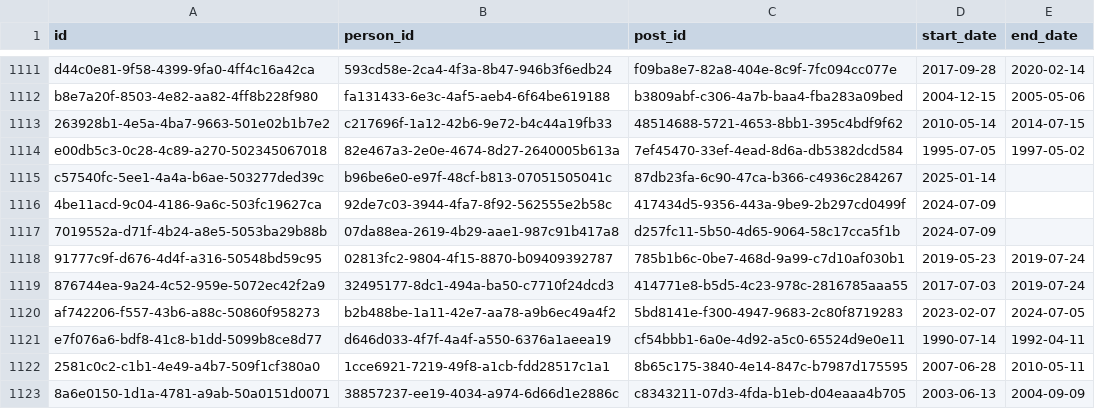
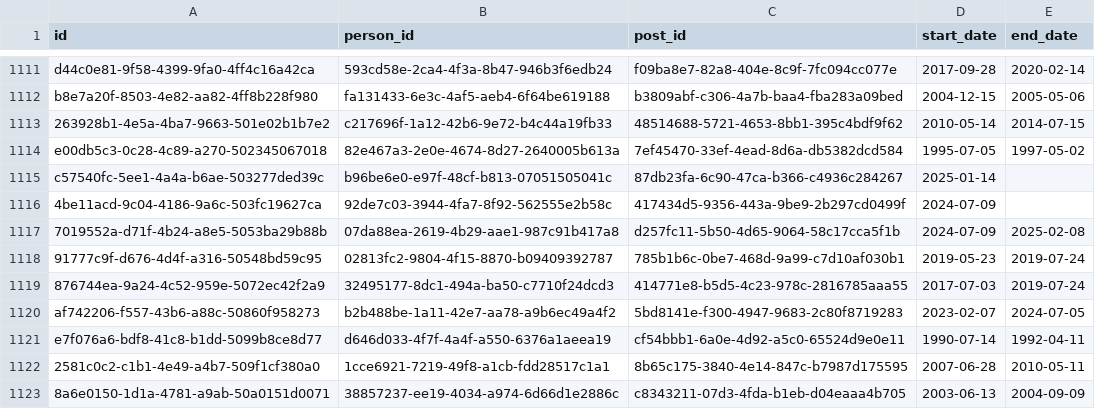
Before and after one commit to instituteforgov/ifg-ministers-database-public, a CSV file: data/appointment.csv, drawn as a sheet; only a part is shown, gaps mark what is left out.

Commit message:
Update data

```diff
--- a/data/appointment.csv
+++ b/data/appointment.csv
@@ -1116,3 +1116,3 @@ c57540fc-5ee1-4a4a-b6ae-503277ded39c,b96be6e0-e97f-48cf-b813-07051505041c,87db23
 4be11acd-9c04-4186-9a6c-503fc19627ca,92de7c03-3944-4fa7-8f92-562555e2b58c,417434d5-9356-443a-9be9-2b297cd0499f,2024-07-09,
-7019552a-d71f-4b24-a8e5-5053ba29b88b,07da88ea-2619-4b29-aae1-987c91b417a8,d257fc11-5b50-4d65-9064-58c17cca5f1b,2024-07-09,
+7019552a-d71f-4b24-a8e5-5053ba29b88b,07da88ea-2619-4b29-aae1-987c91b417a8,d257fc11-5b50-4d65-9064-58c17cca5f1b,2024-07-09,2025-02-08
 91777c9f-d676-4d4f-a316-50548bd59c95,02813fc2-9804-4f15-8870-b09409392787,785b1b6c-0be7-468d-9a99-c7d10af030b1,2019-05-23,2019-07-24
```
Also changed, not shown: data/appointment_characteristics.csv, 1 other file.
